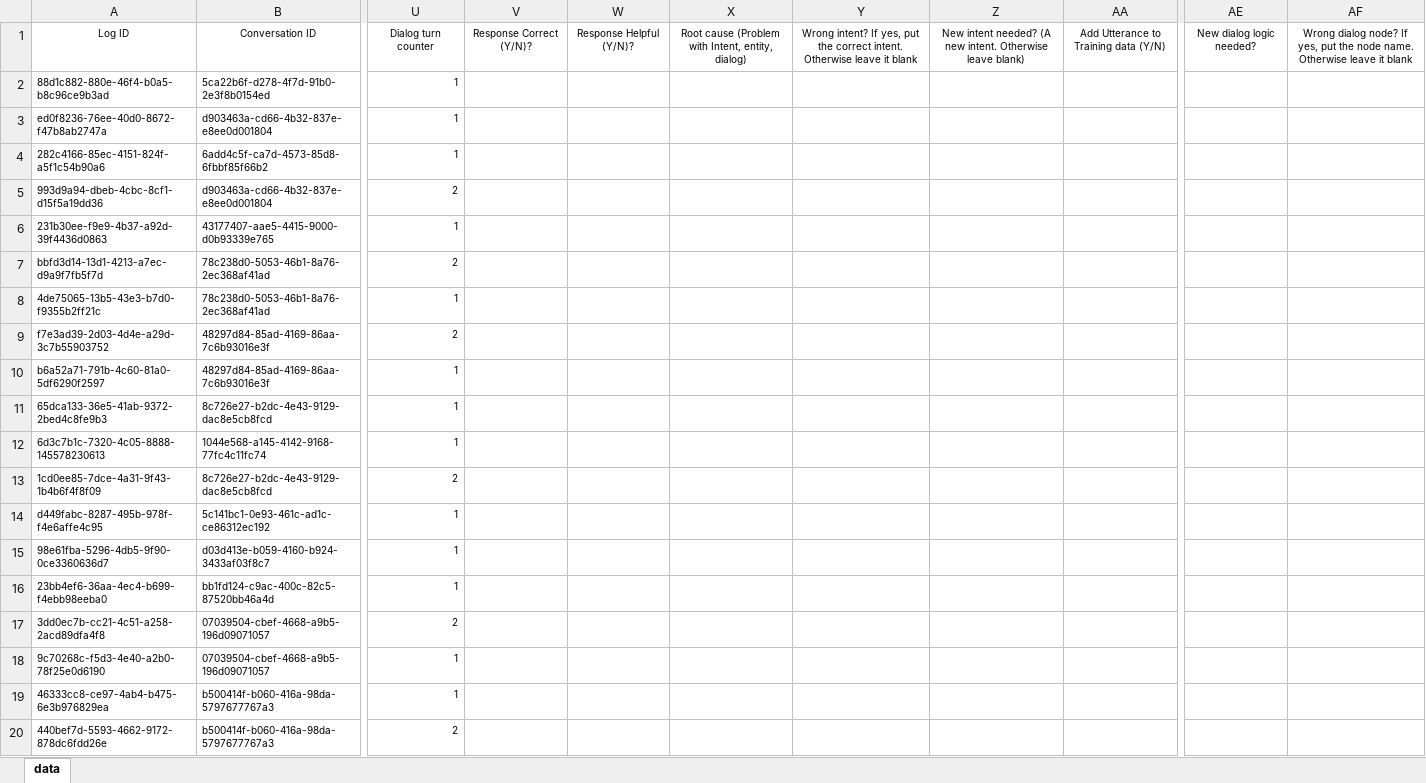
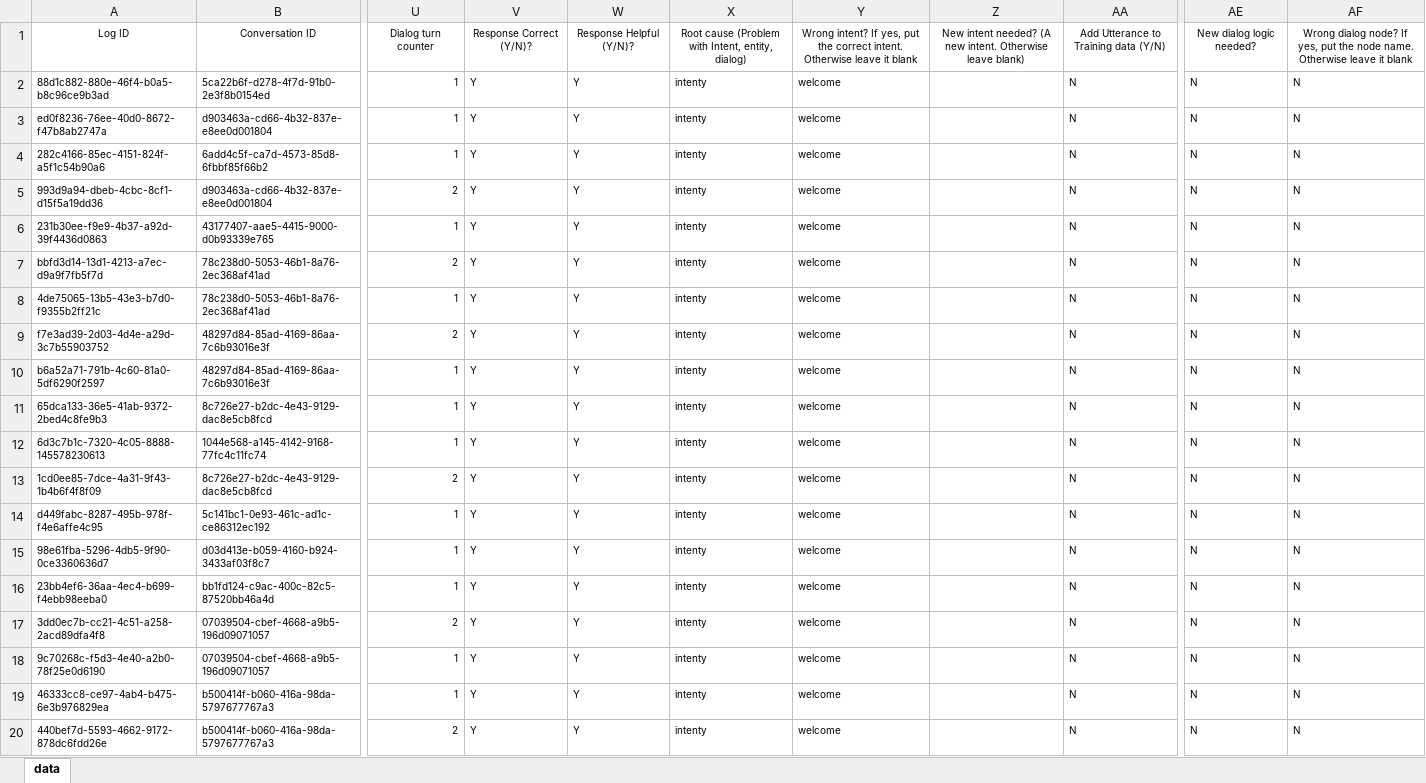
Before and after one commit to lizcmoreira/note, an Excel workbook: annotation.xlsx, sheet data, drawn as a sheet; only a part is shown, gaps mark what is left out; values as stored, in another font and other column widths than the file's, no borders; the diff names each change by its address in the sheet, - before the commit and + after, or states it on an @@ line.

Commit message:
Add files via upload

```diff
--- a/annotation.xlsx (sheet data)
+++ b/annotation.xlsx (sheet data)
-V2:V20: (empty)
+V2:V20: Y
-W2:W20: (empty)
+W2:W20: Y
-X2:X20: (empty)
+X2:X20: intenty
-Y2:Y20: (empty)
+Y2:Y20: welcome
-AA2:AA20: (empty)
+AA2:AA20: N
-AE2:AE20: (empty)
+AE2:AE20: N
-AF2:AF20: (empty)
+AF2:AF20: N
```
